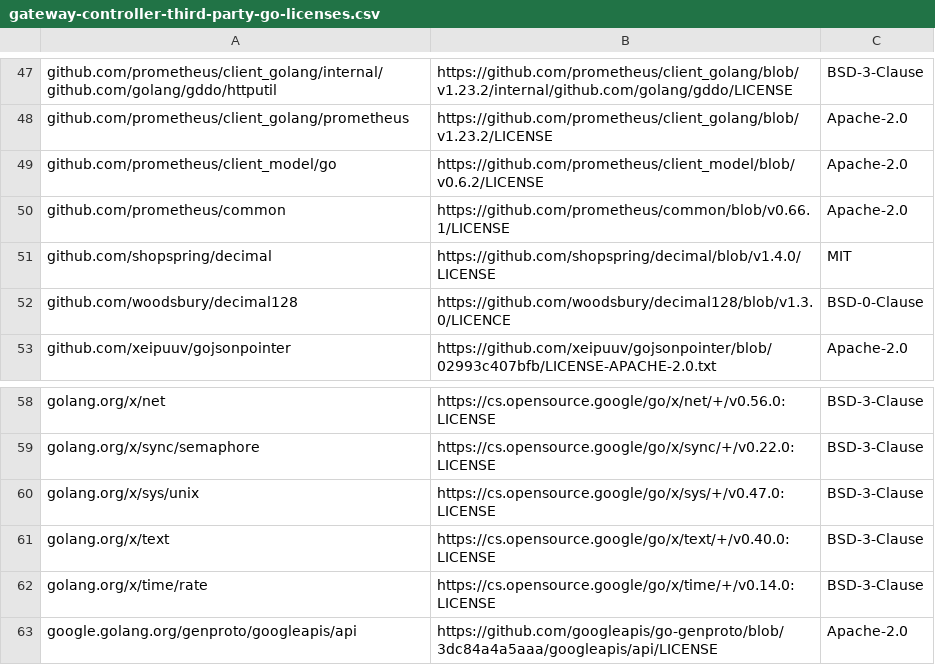
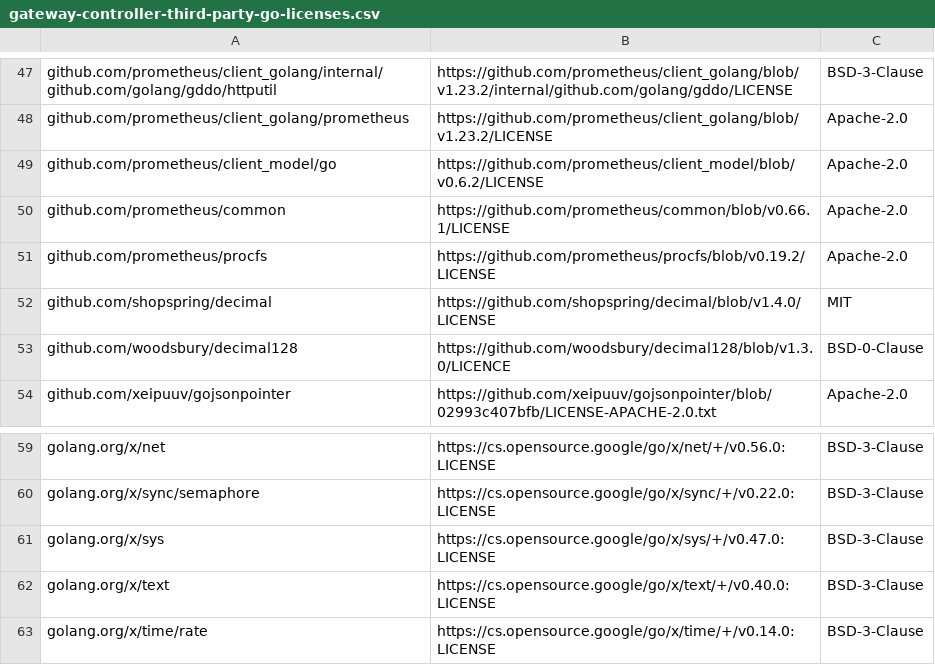
Before and after one commit to wso2/api-platform, a CSV file: license-reports/go/gateway-controller-third-party-go-licenses.csv, drawn as a sheet; only a part is shown, gaps mark what is left out; the shorter side is filled out with more unchanged rows.

```diff
--- a/license-reports/go/gateway-controller-third-party-go-licenses.csv
+++ b/license-reports/go/gateway-controller-third-party-go-licenses.csv
@@ -50,2 +50,3 @@ github.com/prometheus/client_model/go,https://github.com/prometheus/client_model
 github.com/prometheus/common,https://github.com/prometheus/common/blob/v0.66.1/LICENSE,Apache-2.0
+github.com/prometheus/procfs,https://github.com/prometheus/procfs/blob/v0.19.2/LICENSE,Apache-2.0
 github.com/shopspring/decimal,https://github.com/shopspring/decimal/blob/v1.4.0/LICENSE,MIT
@@ -59,3 +60,3 @@ golang.org/x/net,https://cs.opensource.google/go/x/net/+/v0.56.0:LICENSE,BSD-3-C
 golang.org/x/sync/semaphore,https://cs.opensource.google/go/x/sync/+/v0.22.0:LICENSE,BSD-3-Clause
-golang.org/x/sys/unix,https://cs.opensource.google/go/x/sys/+/v0.47.0:LICENSE,BSD-3-Clause
+golang.org/x/sys,https://cs.opensource.google/go/x/sys/+/v0.47.0:LICENSE,BSD-3-Clause
 golang.org/x/text,https://cs.opensource.google/go/x/text/+/v0.40.0:LICENSE,BSD-3-Clause
```
Also changed, not shown: license-reports/go/gateway-runtime-third-party-go-licenses.csv, 2 other files.
